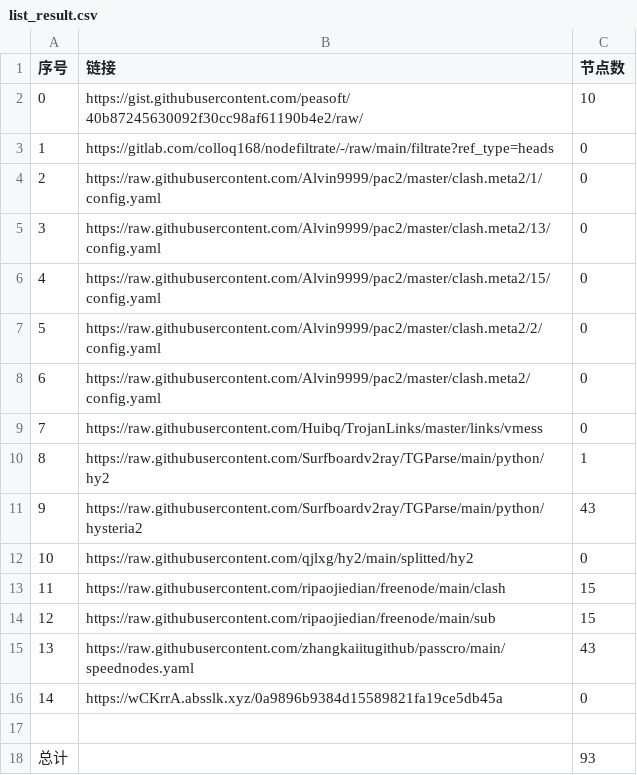
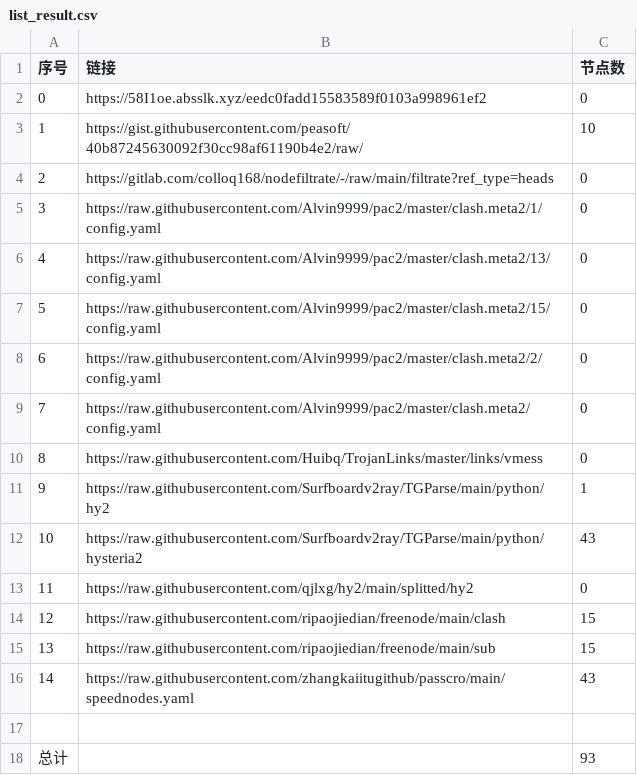
Before and after one commit to 2-civilization/NoMoreWalls, a CSV file: list_result.csv, drawn as a sheet; removed rows and columns are numbered as before the commit, all else as after; the diff names each change by its address in the sheet, - before the commit and + after, or states it on an @@ line.

```diff
--- a/list_result.csv
+++ b/list_result.csv
+row 2: 0 | https://58I1oe.absslk.xyz/eedc0fadd15583589f0103a998961ef2 | 0
@@ column A (序号) renumbered between rows 3 and 16 @@
-row 16: 14 | https://wCKrrA.absslk.xyz/0a9896b9384d15589821fa19ce5db45a | 0
```
Also changed, not shown: 3 other files.
